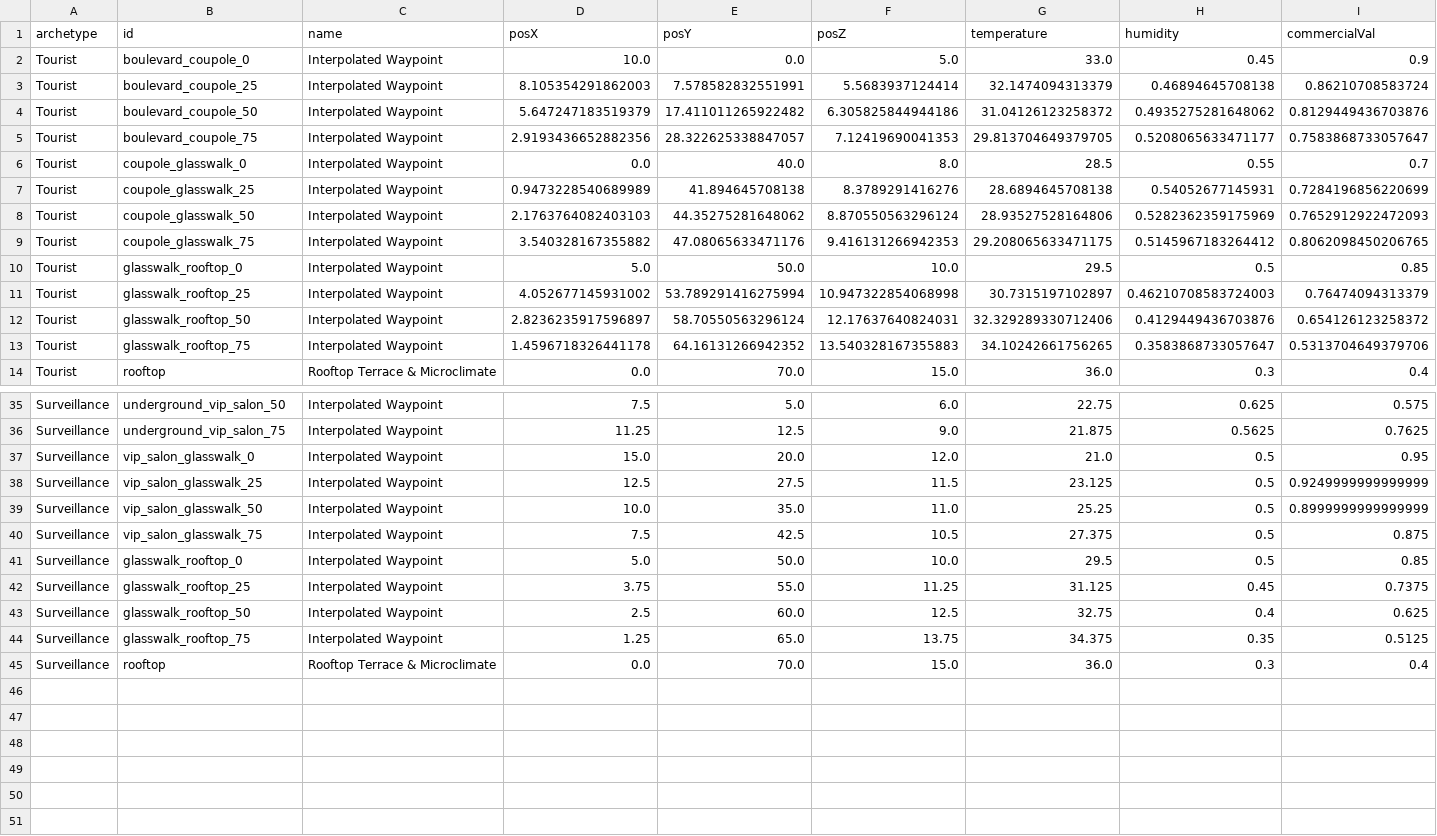
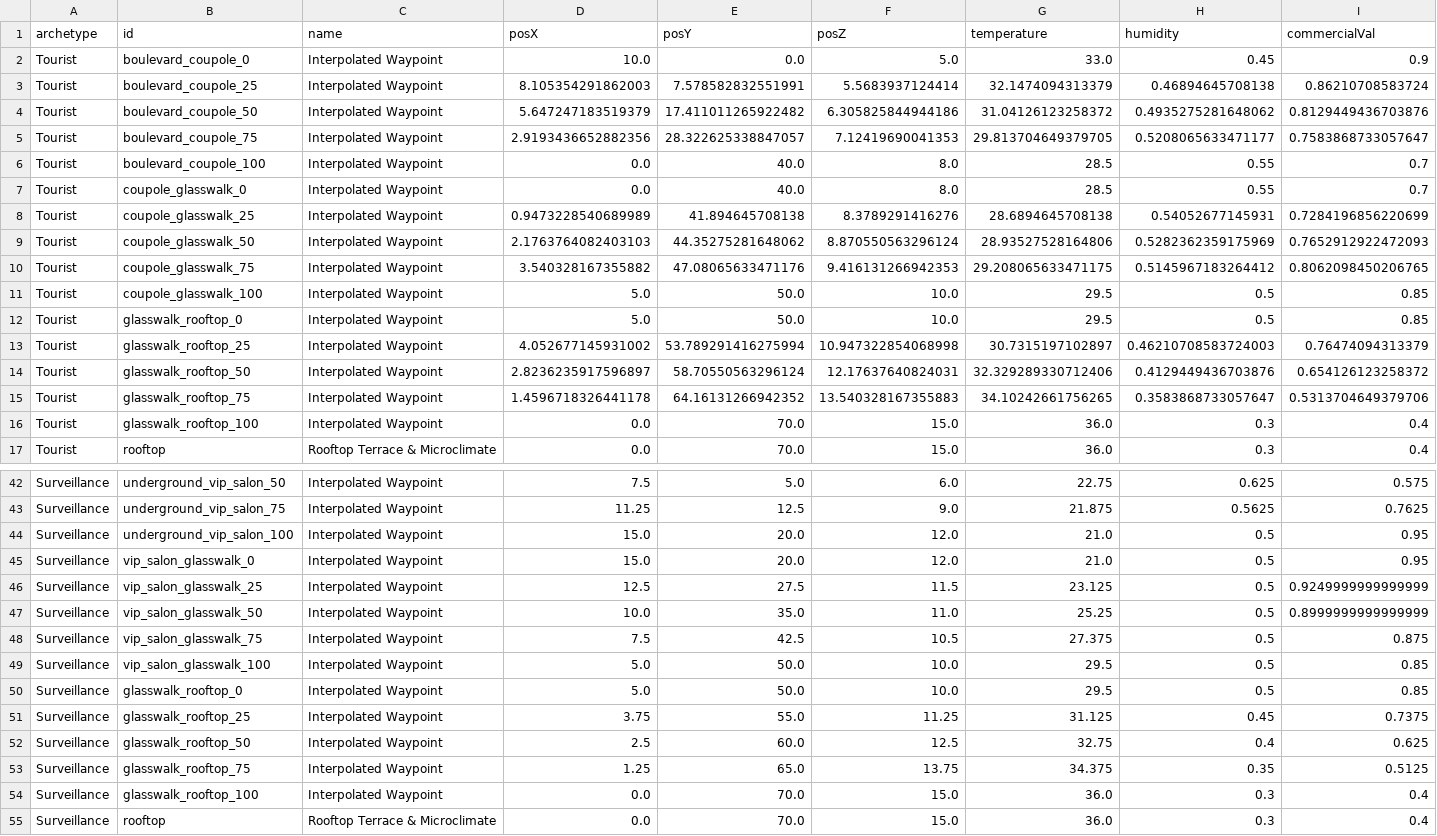
Before and after one commit to piotrcurious/philosophy_junkbox, a CSV file: high_dim_trajectories.csv, drawn as a sheet; only a part is shown, gaps mark what is left out; rows hold the shown columns only; the diff covers the shown part only; the diff names each change by its address in the sheet, - before the commit and + after, or states it on an @@ line.

```diff
--- a/high_dim_trajectories.csv
+++ b/high_dim_trajectories.csv
+row 6: Tourist | boulevard_coupole_100 | Interpolated Waypoint | 0.0 | 40.0 | 8.0 | 28.5 | 0.55 | 0.7
+row 11: Tourist | coupole_glasswalk_100 | Interpolated Waypoint | 5.0 | 50.0 | 10.0 | 29.5 | 0.5 | 0.85
+row 16: Tourist | glasswalk_rooftop_100 | Interpolated Waypoint | 0.0 | 70.0 | 15.0 | 36.0 | 0.3 | 0.4
+row 44: Surveillance | underground_vip_salon_100 | Interpolated Waypoint | 15.0 | 20.0 | 12.0 | 21.0 | 0.5 | 0.95
+row 49: Surveillance | vip_salon_glasswalk_100 | Interpolated Waypoint | 5.0 | 50.0 | 10.0 | 29.5 | 0.5 | 0.85
+row 54: Surveillance | glasswalk_rooftop_100 | Interpolated Waypoint | 0.0 | 70.0 | 15.0 | 36.0 | 0.3 | 0.4
```
Also changed, not shown: 4 added rows elsewhere in this file, drifting_logs/galeria_lafayette/high_dim_trajectories.csv, 5 other files.
